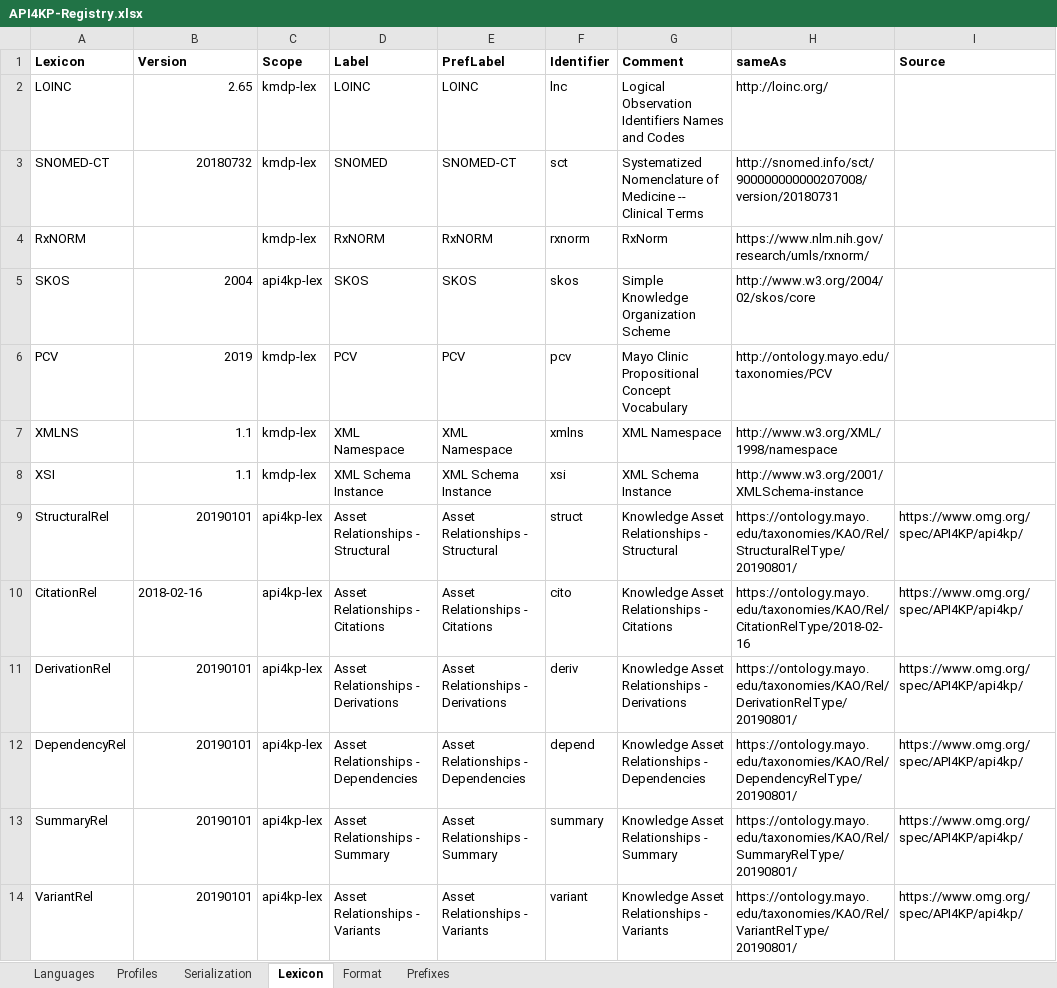
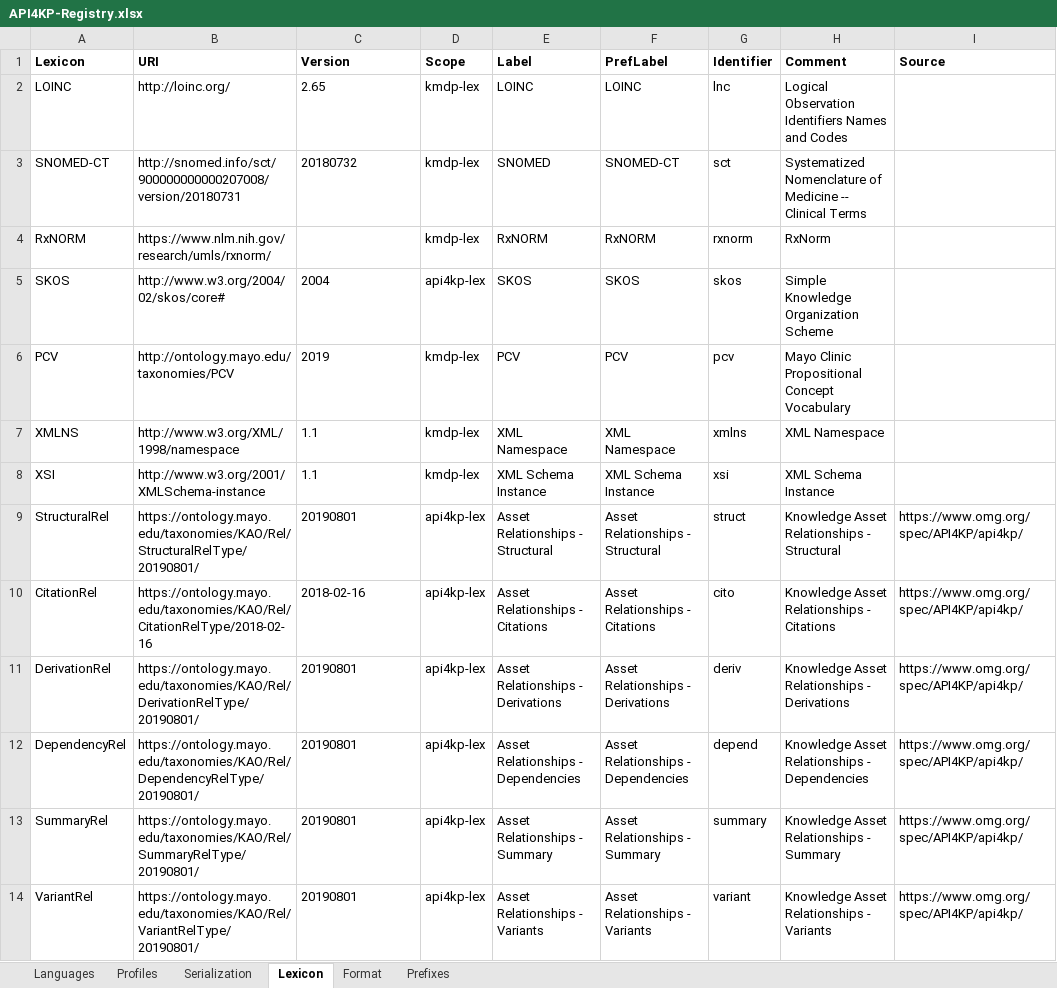
Before and after one commit to API4KBs/api4kbs, an Excel workbook: src/main/resources/API4KP-Registry.xlsx, sheet Lexicon, drawn as a sheet; only a part is shown; values as stored, in another font and other column widths than the file's, no borders; removed rows and columns are numbered as before the commit, all else as after; the diff covers the shown part only; the diff names each change by its address in the sheet, - before the commit and + after, or states it on an @@ line.

```diff
--- a/src/main/resources/API4KP-Registry.xlsx (sheet Lexicon)
+++ b/src/main/resources/API4KP-Registry.xlsx (sheet Lexicon)
+column B (URI), rows 2-14: http://loinc.org/ | http://snomed.info/sct/900000000000207008/version/20180731 | https://www.nlm.nih.gov/research/umls/rxnorm/ | http://www.w3.org/2004/02/skos/core# | http://ontology.mayo.edu/taxonomies/PCV | http://www.w3.org/XML/1998/namespace | http://www.w3.org/2001/XMLSchema-instance | https://ontology.mayo.edu/taxonomies/KAO/Rel/StructuralRelType/20190801/ | https://ontology.mayo.edu/taxonomies/KAO/Rel/CitationRelType/2018-02-16 | https://ontology.mayo.edu/taxonomies/KAO/Rel/DerivationRelType/20190801/ | https://ontology.mayo.edu/taxonomies/KAO/Rel/DependencyRelType/20190801/ | https://ontology.mayo.edu/taxonomies/KAO/Rel/SummaryRelType/20190801/ | https://ontology.mayo.edu/taxonomies/KAO/Rel/VariantRelType/20190801/
-column H (sameAs), rows 2-14: http://loinc.org/ | http://snomed.info/sct/900000000000207008/version/20180731 | https://www.nlm.nih.gov/research/umls/rxnorm/ | http://www.w3.org/2004/02/skos/core | http://ontology.mayo.edu/taxonomies/PCV | http://www.w3.org/XML/1998/namespace | http://www.w3.org/2001/XMLSchema-instance | https://ontology.mayo.edu/taxonomies/KAO/Rel/StructuralRelType/20190801/ | https://ontology.mayo.edu/taxonomies/KAO/Rel/CitationRelType/2018-02-16 | https://ontology.mayo.edu/taxonomies/KAO/Rel/DerivationRelType/20190801/ | https://ontology.mayo.edu/taxonomies/KAO/Rel/DependencyRelType/20190801/ | https://ontology.mayo.edu/taxonomies/KAO/Rel/SummaryRelType/20190801/ | https://ontology.mayo.edu/taxonomies/KAO/Rel/VariantRelType/20190801/
-C2:C3 alignment: right
+C2:C3 alignment: left
-C5:C8 alignment: right
+C5:C8 alignment: left
-C9 (Version): 20190101
+C9 (Version): 20190801
-C11:C14 (Version): 20190101
+C11:C14 (Version): 20190801
```
Also changed, not shown: 11 edited cells and cell formats elsewhere in this sheet, sheet Languages, sheet Serialization, sheet Prefixes, sheet Format, sheet Profiles, 1 other file.
